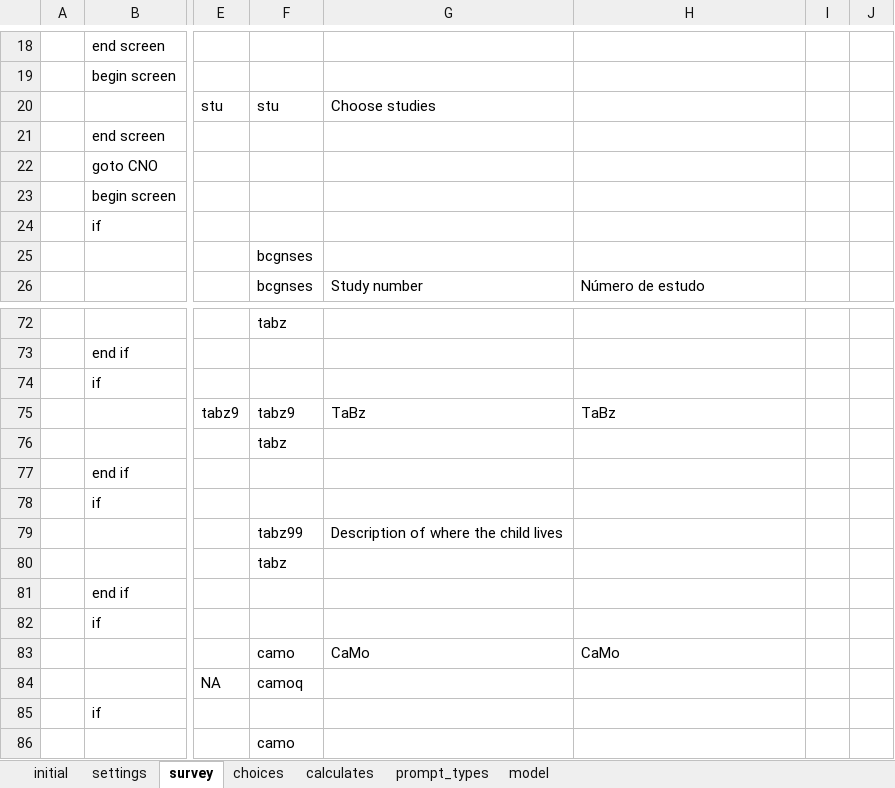
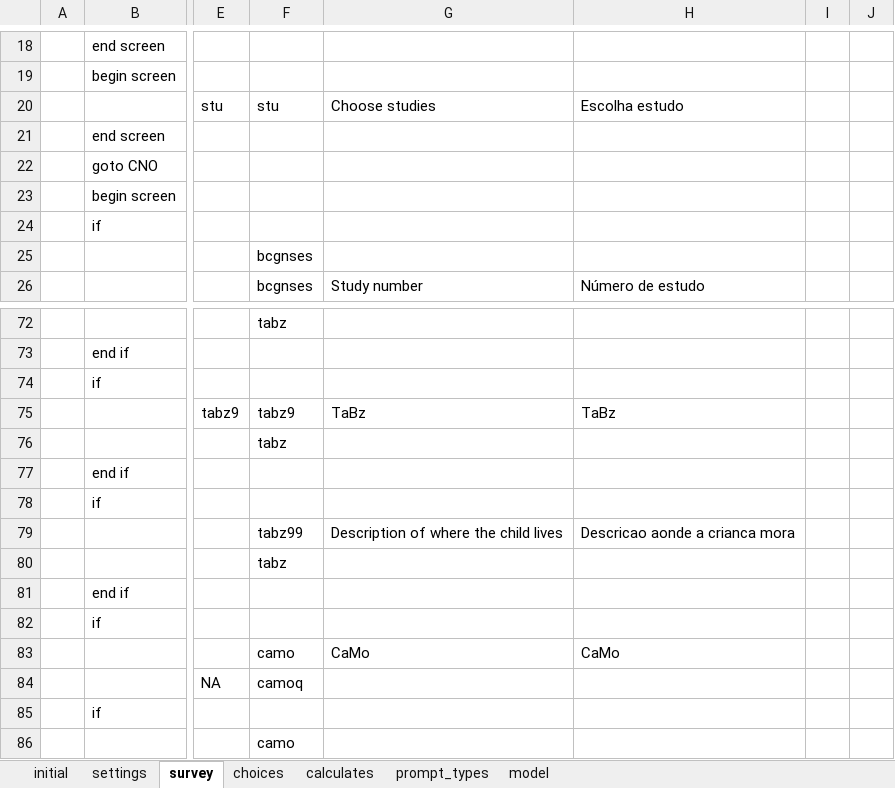
Before and after one commit to AndrMJ/Pediatria, an Excel workbook: app/config/tables/pediatria/forms/triagem/triagem.xlsx, sheet survey, drawn as a sheet; only a part is shown, gaps mark what is left out; values as stored, in another font and other column widths than the file's, no borders; conditional formats not drawn; the diff covers the shown part only; the diff names each change by its address in the sheet, - before the commit and + after, or states it on an @@ line.

```diff
--- a/app/config/tables/pediatria/forms/triagem/triagem.xlsx (sheet survey)
+++ b/app/config/tables/pediatria/forms/triagem/triagem.xlsx (sheet survey)
-H20: (empty)
+H20: Escolha estudo
-H79: (empty)
+H79: Descricao aonde a crianca mora
```
Also changed, not shown: 11 edited cells elsewhere in this sheet, sheet model, app/config/tables/pediatria/forms/diagnostic/diagnostic.xlsx, app/config/tables/pediatria/forms/diagnosticQuick/diagnosticQuick.xlsx, 15 other files.
